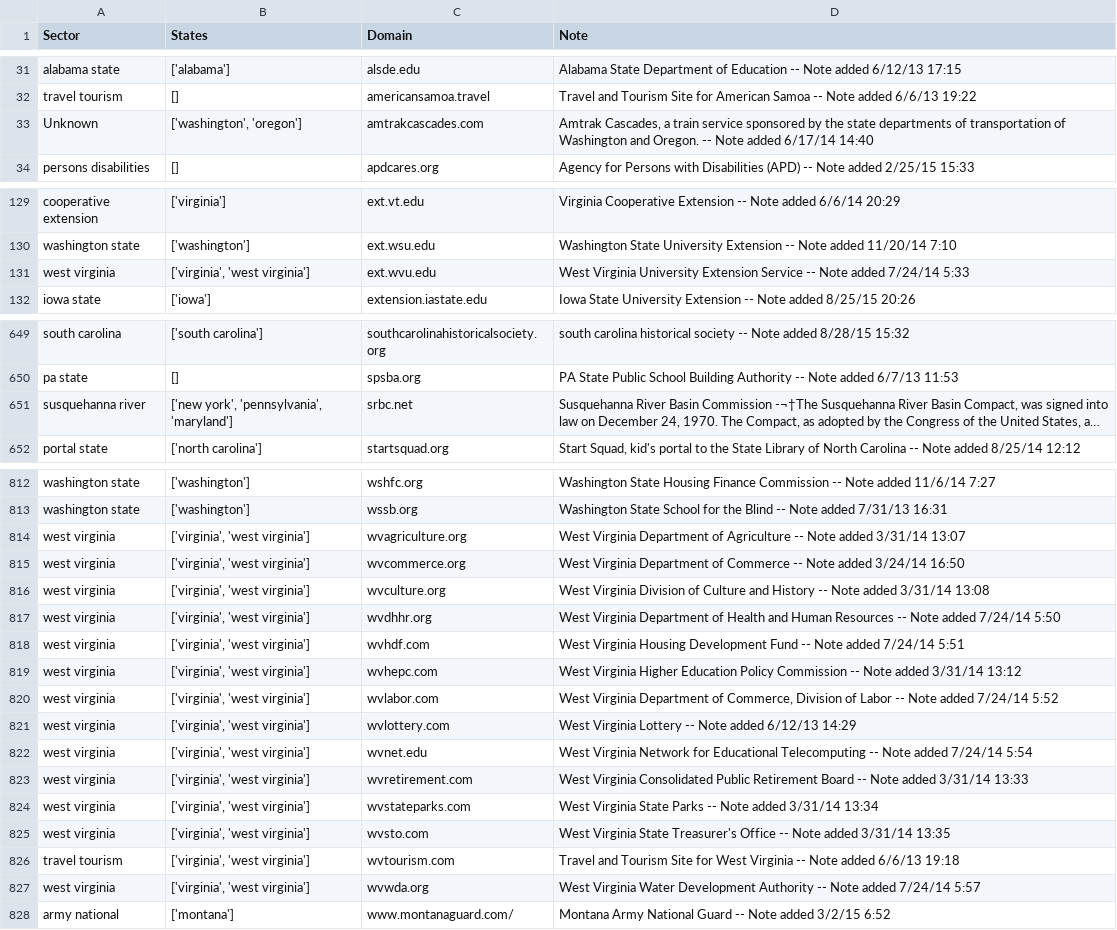
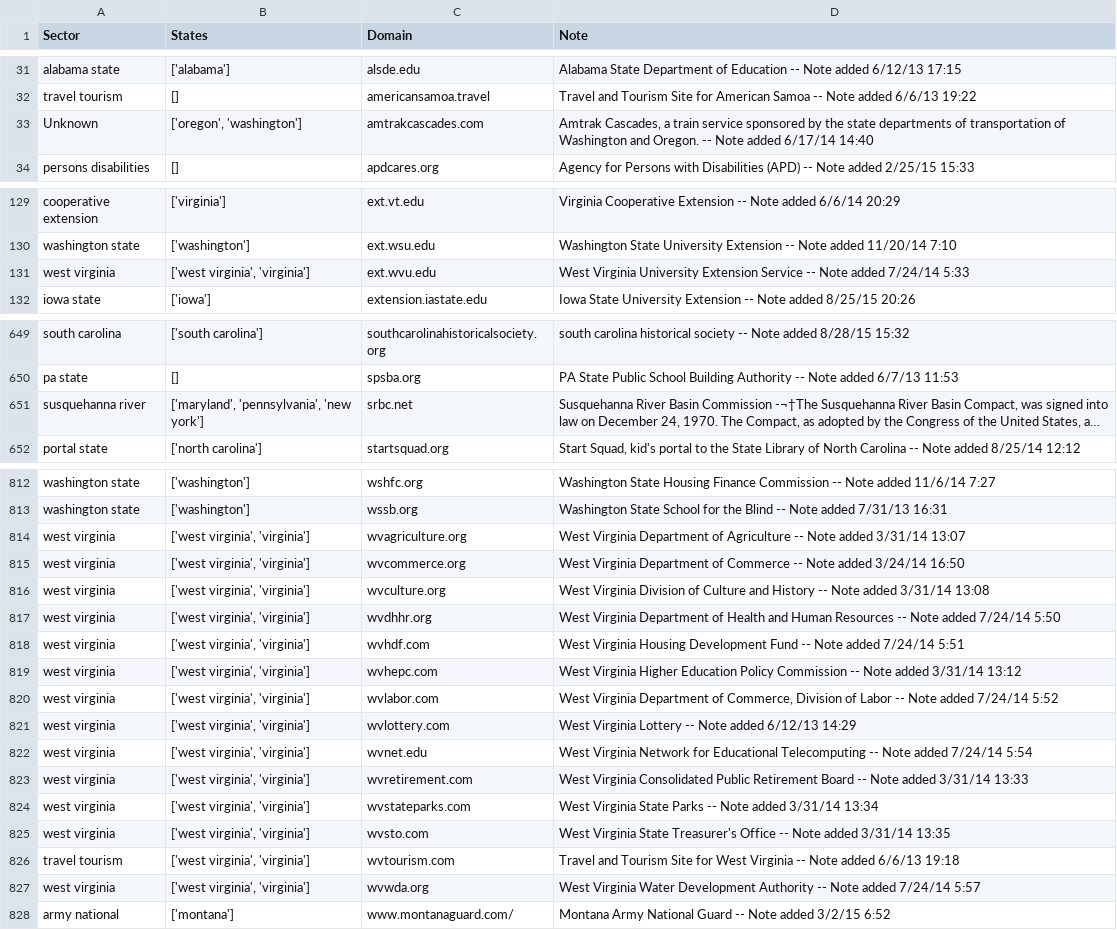
Before and after one commit to swati339/merge_pandas, a CSV file: classified_data.csv, drawn as a sheet; only a part is shown, gaps mark what is left out; long unchanged cells end in …; the diff names each change by its address in the sheet, - before the commit and + after, or states it on an @@ line.

```diff
--- a/classified_data.csv
+++ b/classified_data.csv
-B33 (States): ['washington', 'oregon']
+B33 (States): ['oregon', 'washington']
-B131 (States): ['virginia', 'west virginia']
+B131 (States): ['west virginia', 'virginia']
-B651 (States): ['new york', 'pennsylvania', 'maryland']
+B651 (States): ['maryland', 'pennsylvania', 'new york']
-B814:B827 (States): ['virginia', 'west virginia']
+B814:B827 (States): ['west virginia', 'virginia']
```
Also changed, not shown: 1 other file.
